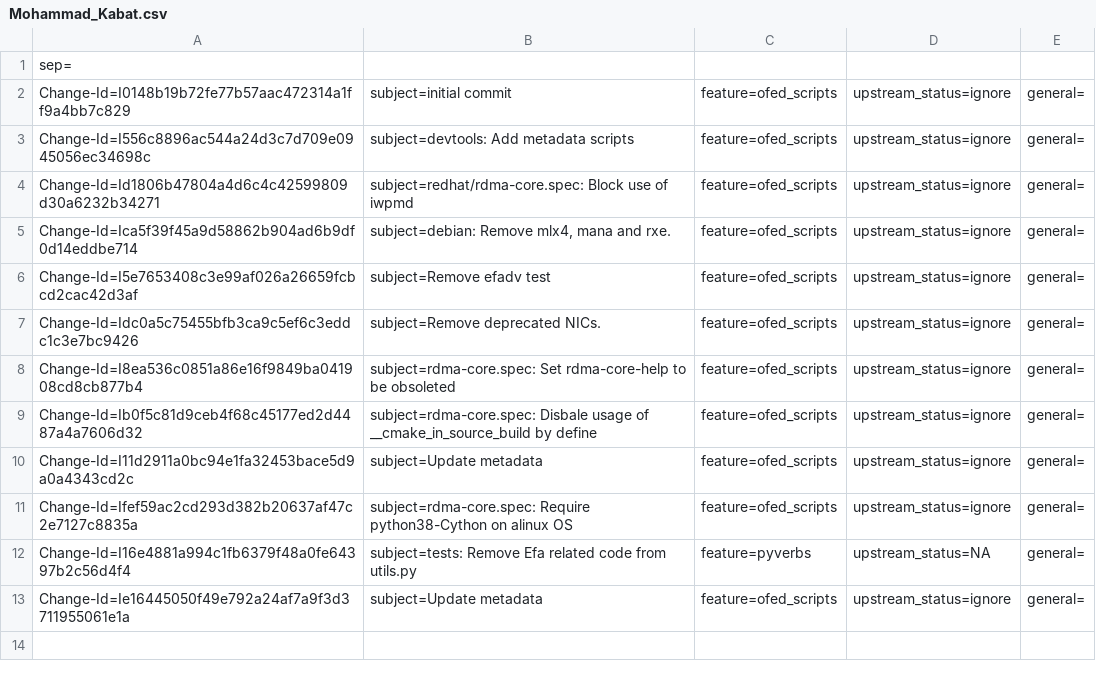
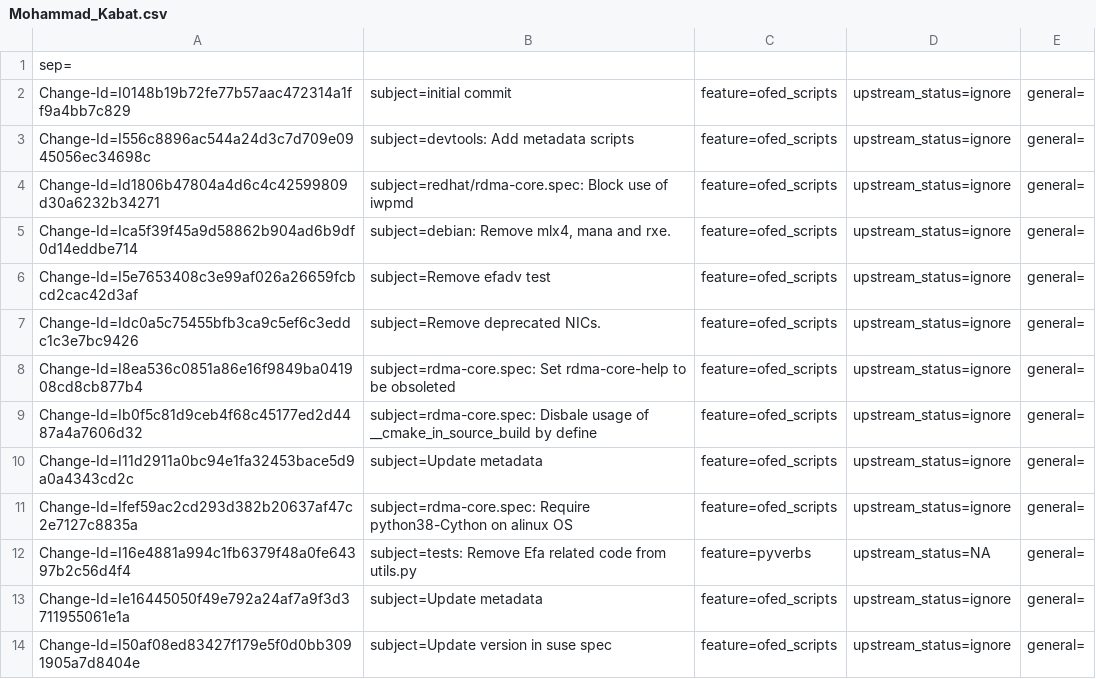
Before and after one commit to lichq3553/rdma-core, a CSV file: metadata/Mohammad_Kabat.csv, drawn as a sheet.

Commit message:
Update version in suse spec
Issue: 3500077
Signed-off-by: Mohammad Kabat <mohammadkab@nvidia.com>
Change-Id: I50af08ed83427f179e5f0d0bb3091905a7d8404e

```diff
--- a/metadata/Mohammad_Kabat.csv
+++ b/metadata/Mohammad_Kabat.csv
@@ -13 +13,2 @@ Change-Id=I16e4881a994c1fb6379f48a0fe64397b2c56d4f4; subject=tests: Remove Efa r
 Change-Id=Ie16445050f49e792a24af7a9f3d3711955061e1a; subject=Update metadata; feature=ofed_scripts; upstream_status=ignore; general=;
+Change-Id=I50af08ed83427f179e5f0d0bb3091905a7d8404e; subject=Update version in suse spec; feature=ofed_scripts; upstream_status=ignore; general=;
```
Also changed, not shown: 1 other file.
